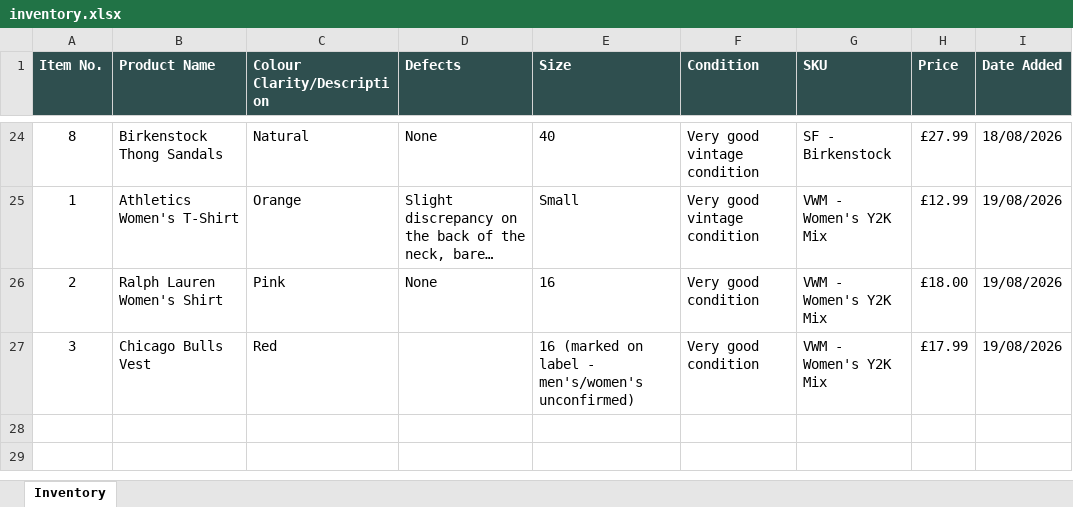
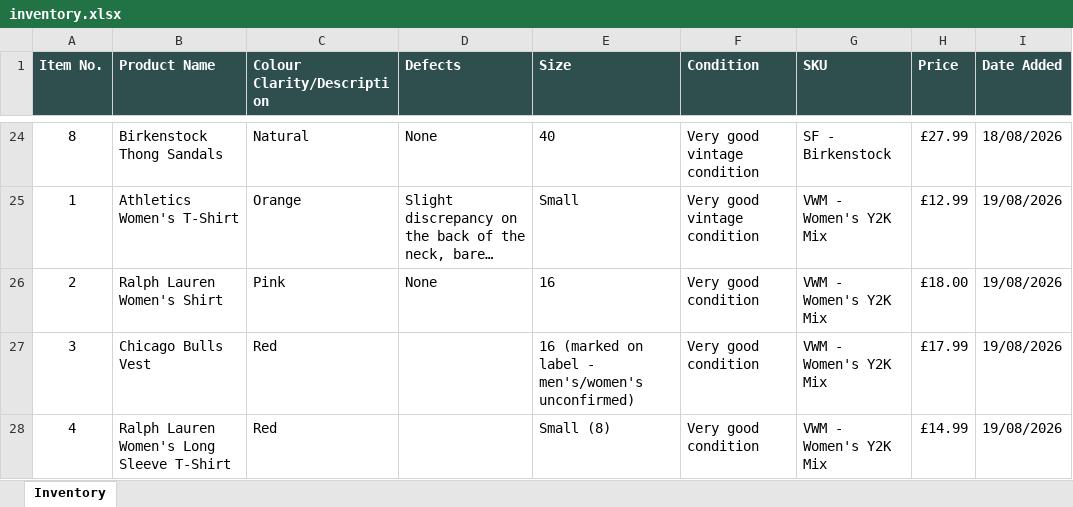
Before and after one commit to Mrwilson1882/Milltown-Archive, an Excel workbook: inventory.xlsx, sheet Inventory, drawn as a sheet; only a part is shown, gaps mark what is left out; long unchanged cells end in …; values as stored, in another font and other column widths than the file's, no borders; the diff names each change by its address in the sheet, - before the commit and + after, or states it on an @@ line.

```diff
--- a/inventory.xlsx (sheet Inventory)
+++ b/inventory.xlsx (sheet Inventory)
+row 28: 4 | Ralph Lauren Women's Long Sleeve T-Shirt | Red |  | Small (8) | Very good condition | VWM - Women's Y2K Mix | £14.99 | 19/08/2026
```
Also changed, not shown: 2 other files.
